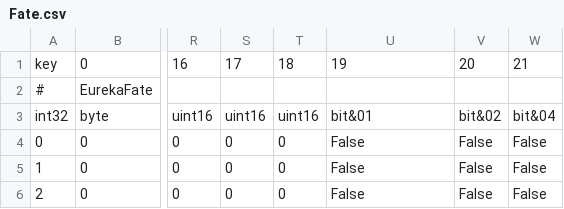
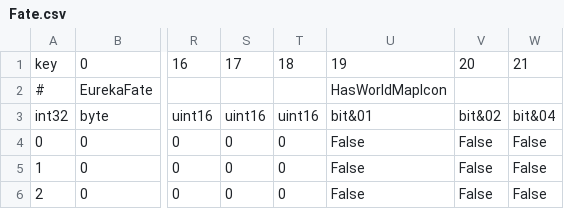
Before and after one commit to ff14hunt/XIV-Hunt, a CSV file: XIV-Hunt/Resources/Fate.csv, drawn as a sheet; only a part is shown, gaps mark what is left out; the diff names each change by its address in the sheet, - before the commit and + after, or states it on an @@ line.

```diff
--- a/XIV-Hunt/Resources/Fate.csv
+++ b/XIV-Hunt/Resources/Fate.csv
-U2: (empty)
+U2: HasWorldMapIcon
```
Also changed, not shown: XIV-Hunt/Resources/Fate.de.csv, XIV-Hunt/Resources/Fate.fr.csv, 3 other files.
